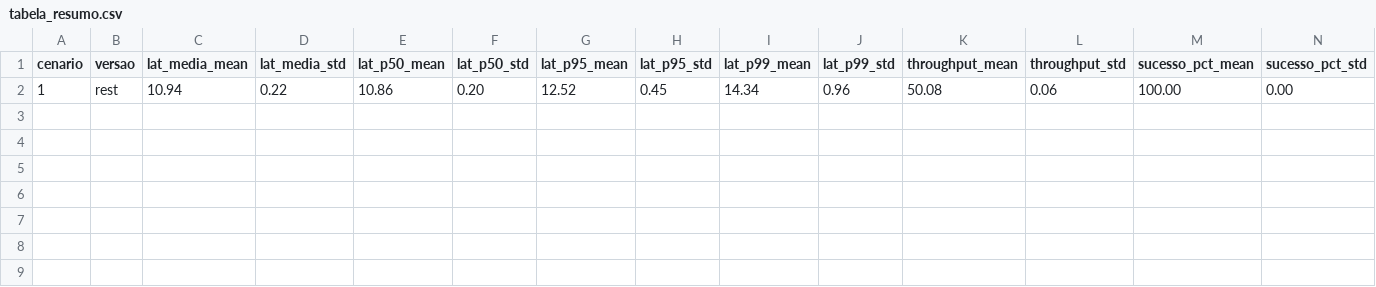
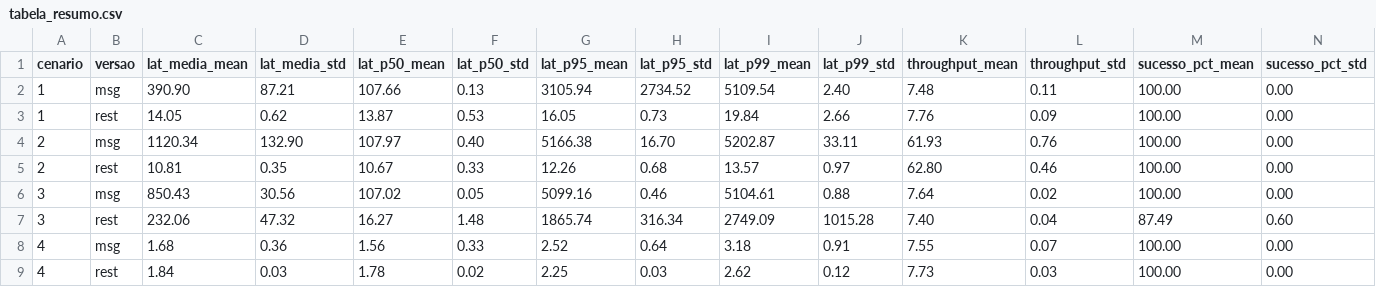
Before and after one commit to guilhermi23k/tcc-microsservices, a CSV file: analysis/output/tabela_resumo.csv, drawn as a sheet.

```diff
--- a/analysis/output/tabela_resumo.csv
+++ b/analysis/output/tabela_resumo.csv
@@ -1,2 +1,9 @@
 cenario,versao,lat_media_mean,lat_media_std,lat_p50_mean,lat_p50_std,lat_p95_mean,lat_p95_std,lat_p99_mean,lat_p99_std,throughput_mean,throughput_std,sucesso_pct_mean,sucesso_pct_std
-1,rest,10.94,0.22,10.86,0.20,12.52,0.45,14.34,0.96,50.08,0.06,100.00,0.00
+1,msg,390.90,87.21,107.66,0.13,3105.94,2734.52,5109.54,2.40,7.48,0.11,100.00,0.00
+1,rest,14.05,0.62,13.87,0.53,16.05,0.73,19.84,2.66,7.76,0.09,100.00,0.00
+2,msg,1120.34,132.90,107.97,0.40,5166.38,16.70,5202.87,33.11,61.93,0.76,100.00,0.00
+2,rest,10.81,0.35,10.67,0.33,12.26,0.68,13.57,0.97,62.80,0.46,100.00,0.00
+3,msg,850.43,30.56,107.02,0.05,5099.16,0.46,5104.61,0.88,7.64,0.02,100.00,0.00
+3,rest,232.06,47.32,16.27,1.48,1865.74,316.34,2749.09,1015.28,7.40,0.04,87.49,0.60
+4,msg,1.68,0.36,1.56,0.33,2.52,0.64,3.18,0.91,7.55,0.07,100.00,0.00
+4,rest,1.84,0.03,1.78,0.02,2.25,0.03,2.62,0.12,7.73,0.03,100.00,0.00
```
Also changed, not shown: 27 other files.
